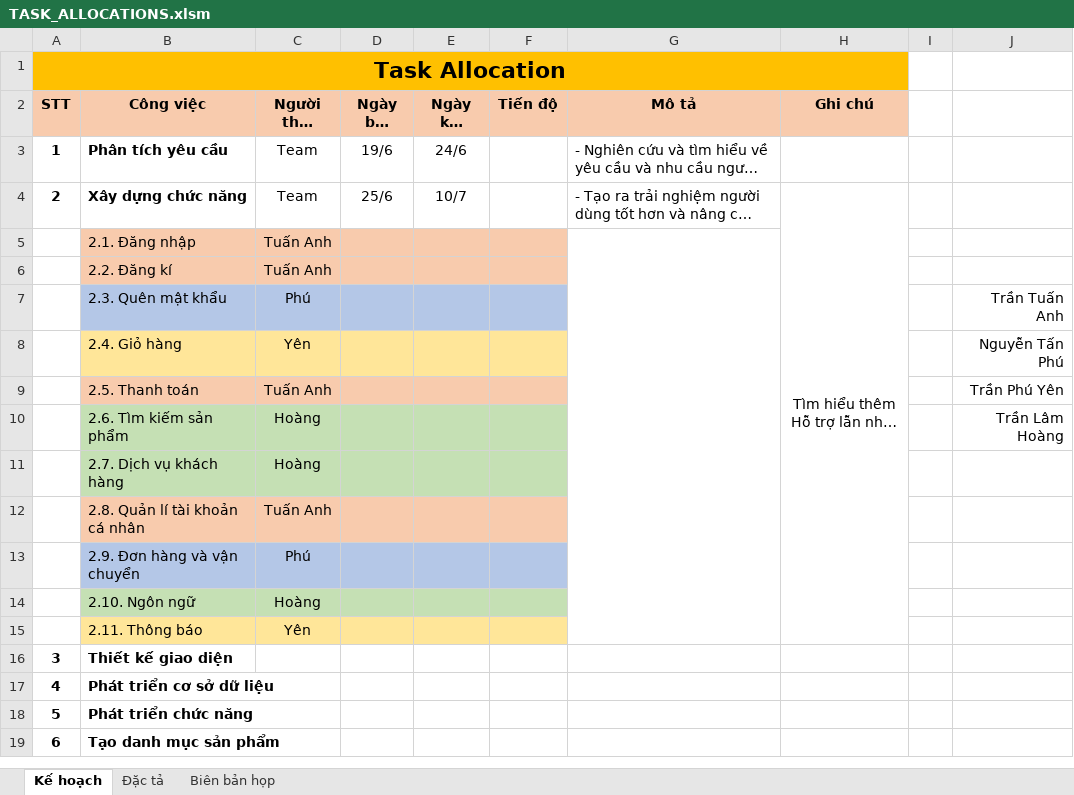
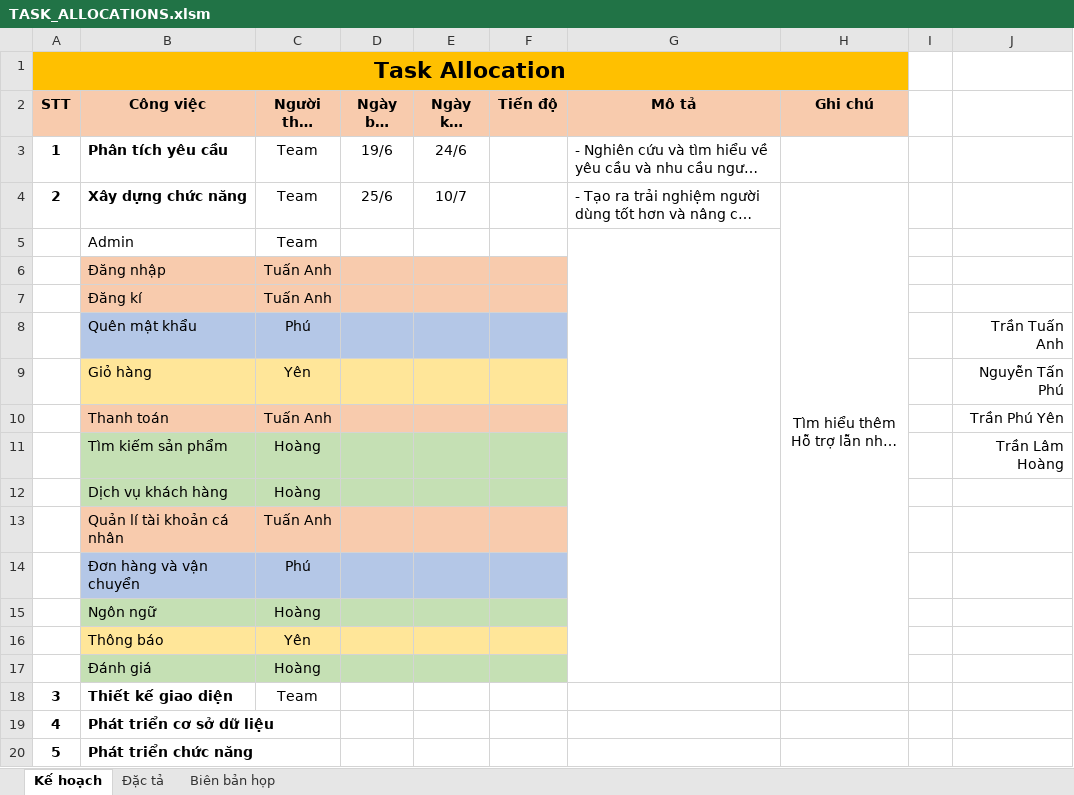
Before and after one commit to PuYet1224/NHOM-4-WEB, an Excel workbook: TASK_ALLOCATIONS.xlsm, sheet Kế hoạch, drawn as a sheet; only a part is shown; the shorter side is filled out with more unchanged rows; long unchanged cells end in …; values as stored, in another font and other column widths than the file's, no borders; charts and pictures not drawn; removed rows and columns are numbered as before the commit, all else as after; the diff names each change by its address in the sheet, - before the commit and + after, or states it on an @@ line.

```diff
--- a/TASK_ALLOCATIONS.xlsm (sheet Kế hoạch)
+++ b/TASK_ALLOCATIONS.xlsm (sheet Kế hoạch)
+row 5:  | Admin | Team
-B6 (Công việc): 2.1. Đăng nhập
+B6 (Công việc): Đăng nhập
-G5:G15 merged
-B7 (Công việc): 2.2. Đăng kí
+B7 (Công việc): Đăng kí
-B8 (Công việc): 2.3. Quên mật khẩu
+B8 (Công việc): Quên mật khẩu
-B9 (Công việc): 2.4. Giỏ hàng
+B9 (Công việc): Giỏ hàng
-B10 (Công việc): 2.5. Thanh toán
+B10 (Công việc): Thanh toán
-B11 (Công việc): 2.6. Tìm kiếm sản phẩm
+B11 (Công việc): Tìm kiếm sản phẩm
-B12 (Công việc): 2.7. Dịch vụ khách hàng
+B12 (Công việc): Dịch vụ khách hàng
-B13 (Công việc): 2.8. Quản lí tài khoản cá nhân
+B13 (Công việc): Quản lí tài khoản cá nhân
-B14 (Công việc): 2.9. Đơn hàng và vận chuyển
+B14 (Công việc): Đơn hàng và vận chuyển
-B15 (Công việc): 2.10. Ngôn ngữ
+B15 (Công việc): Ngôn ngữ
-B16 (Công việc): 2.11. Thông báo
+B16 (Công việc): Thông báo
+row 17:  | Đánh giá | Hoàng
-C18 (Người thực hiện): (empty)
+C18 (Người thực hiện): Team
```
Also changed, not shown: sheet Biên bản họp, sheet Đặc tả, charts or pictures, 2 other files.
